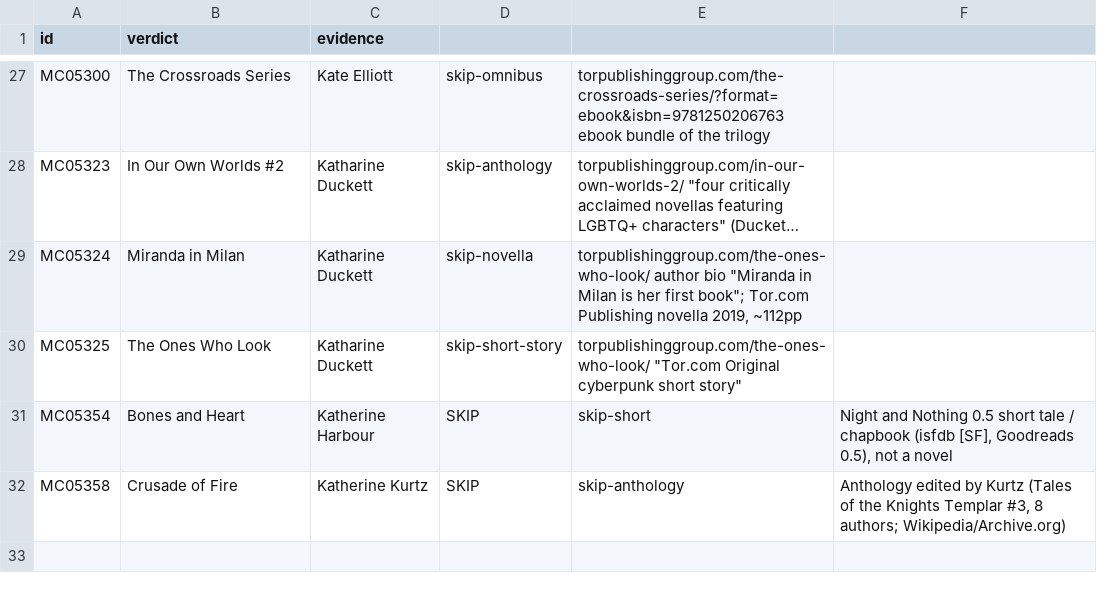
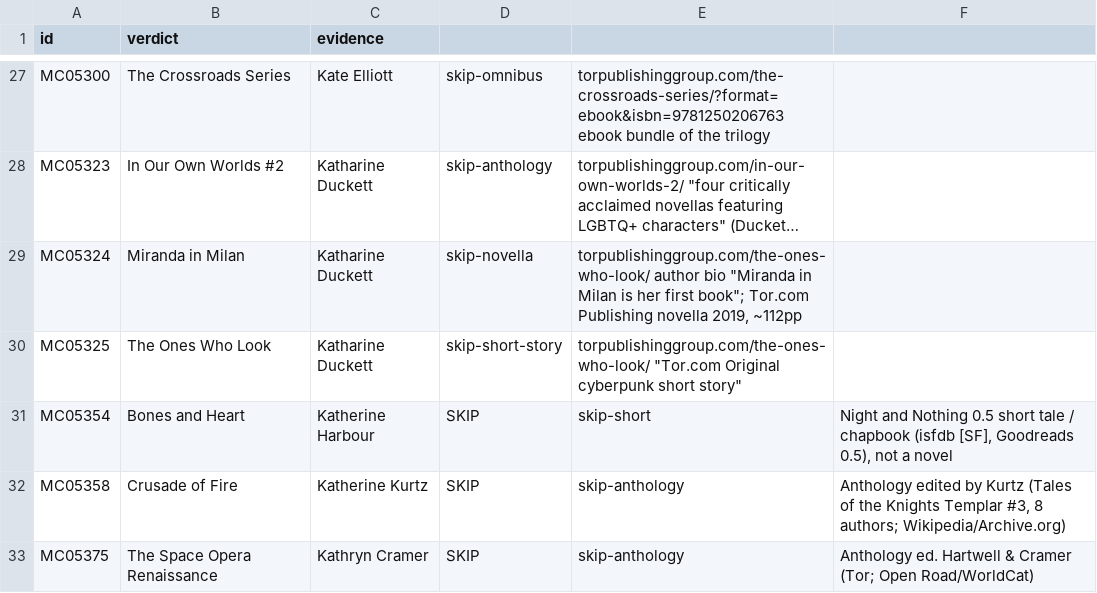
Before and after one commit to GuSoder/sff-taxonomy-browser, a TSV file: taxonomy-shadow/2026-10-ten-k-walk-v5/intake/skip-evidence-2026-10-29.tsv, drawn as a sheet; only a part is shown, gaps mark what is left out; long unchanged cells end in ….

Commit message:
Royal enemies romantasy: The Iron Crystal (4 novels, MC05374) and Bloodlines (3 novels, MC05373) placed 5->8; skip MC05375 anthology

```diff
--- a/taxonomy-shadow/2026-10-ten-k-walk-v5/intake/skip-evidence-2026-10-29.tsv
+++ b/taxonomy-shadow/2026-10-ten-k-walk-v5/intake/skip-evidence-2026-10-29.tsv
@@ -32 +32,2 @@ MC05354	Bones and Heart	Katherine Harbour	SKIP	skip-short	Night and Nothing 0.5
 MC05358	Crusade of Fire	Katherine Kurtz	SKIP	skip-anthology	Anthology edited by Kurtz (Tales of the Knights Templar #3, 8 authors; Wikipedia/Archive.org)
+MC05375	The Space Opera Renaissance	Kathryn Cramer	SKIP	skip-anthology	Anthology ed. Hartwell & Cramer (Tor; Open Road/WorldCat)
```
Also changed, not shown: 12 other files.
